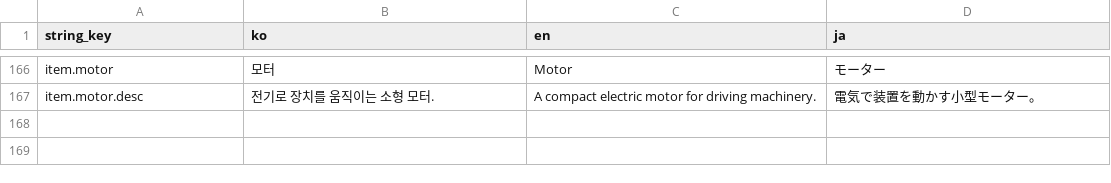
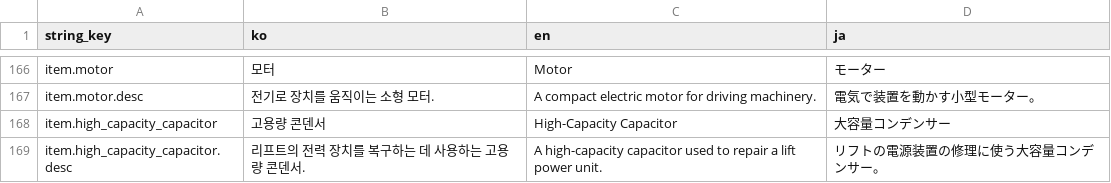
Before and after one commit to octopus7/extraction_shooter, a CSV file: TunaSweeper/Content/Data/ItemNameStrings.csv, drawn as a sheet; only a part is shown, gaps mark what is left out.

```diff
--- a/TunaSweeper/Content/Data/ItemNameStrings.csv
+++ b/TunaSweeper/Content/Data/ItemNameStrings.csv
@@ -167 +167,3 @@ item.motor,모터,Motor,モーター
 item.motor.desc,전기로 장치를 움직이는 소형 모터.,A compact electric motor for driving machinery.,電気で装置を動かす小型モーター。
+item.high_capacity_capacitor,고용량 콘덴서,High-Capacity Capacitor,大容量コンデンサー
+item.high_capacity_capacitor.desc,리프트의 전력 장치를 복구하는 데 사용하는 고용량 콘덴서.,A high-capacity capacitor used to repair a lift power unit.,リフトの電源装置の修理に使う大容量コンデンサー。
```
Also changed, not shown: TunaSweeper/Content/Data/Translations/ItemNameStrings.csv, TunaSweeper/Content/Data/Translations/UITextStrings.csv, 36 other files.
